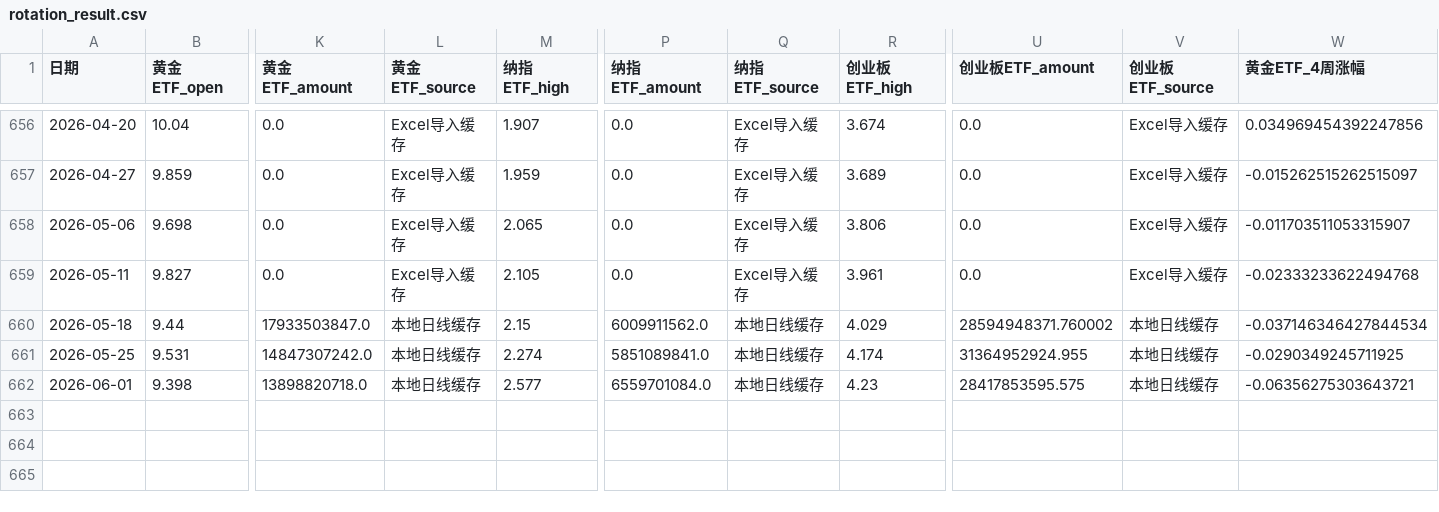
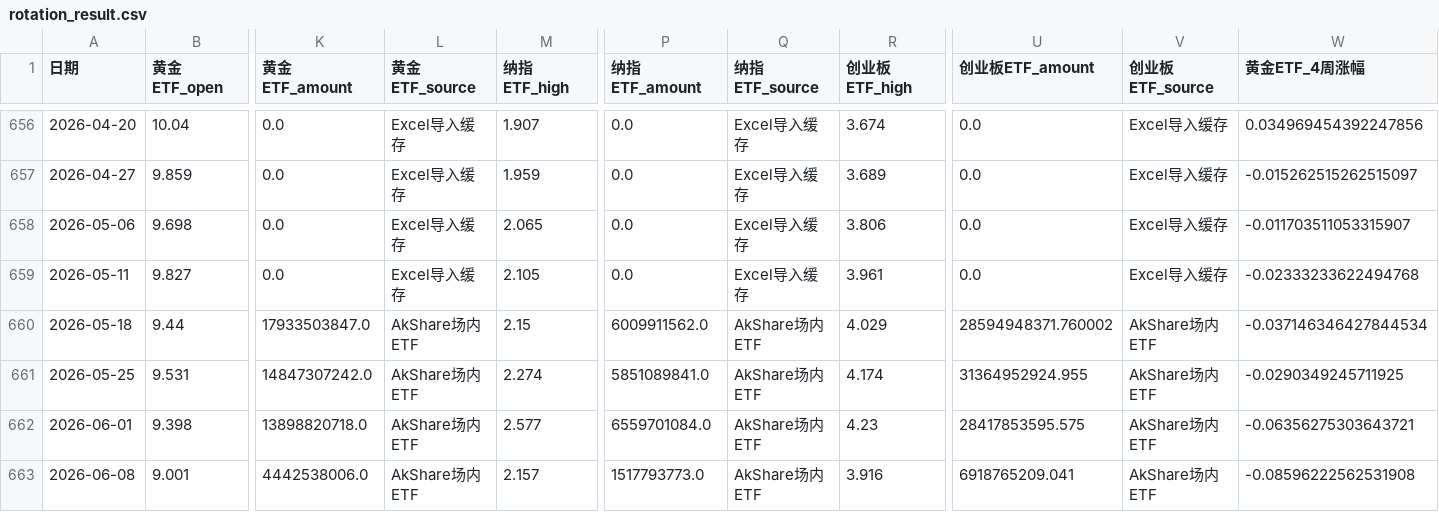
Before and after one commit to djinnwong/etf_rotation_web, a CSV file: data/rotation_result.csv, drawn as a sheet; only a part is shown, gaps mark what is left out; rows hold the shown columns only; the diff names each change by its address in the sheet, - before the commit and + after, or states it on an @@ line.

```diff
--- a/data/rotation_result.csv
+++ b/data/rotation_result.csv
-L660:L662 (黄金ETF_source): 本地日线缓存
+L660:L662 (黄金ETF_source): AkShare场内ETF
-Q660:Q662 (纳指ETF_source): 本地日线缓存
+Q660:Q662 (纳指ETF_source): AkShare场内ETF
-V660:V662 (创业板ETF_source): 本地日线缓存
+V660:V662 (创业板ETF_source): AkShare场内ETF
+row 663: 2026-06-08 | 9.001 | 4442538006.0 | AkShare场内ETF | 2.157 | 1517793773.0 | AkShare场内ETF | 3.916 | 6918765209.041 | AkShare场内ETF | -0.08596222562531908
```
Also changed, not shown: data/159915_daily.csv, data/513100_daily.csv, 4 other files.
